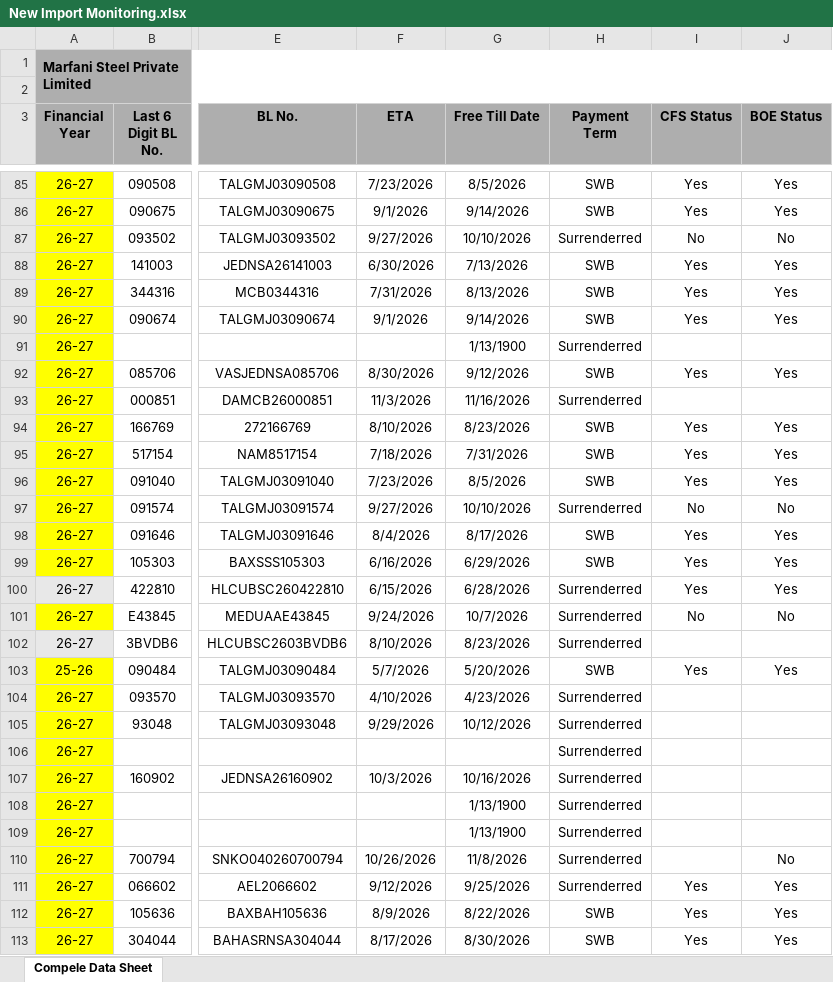
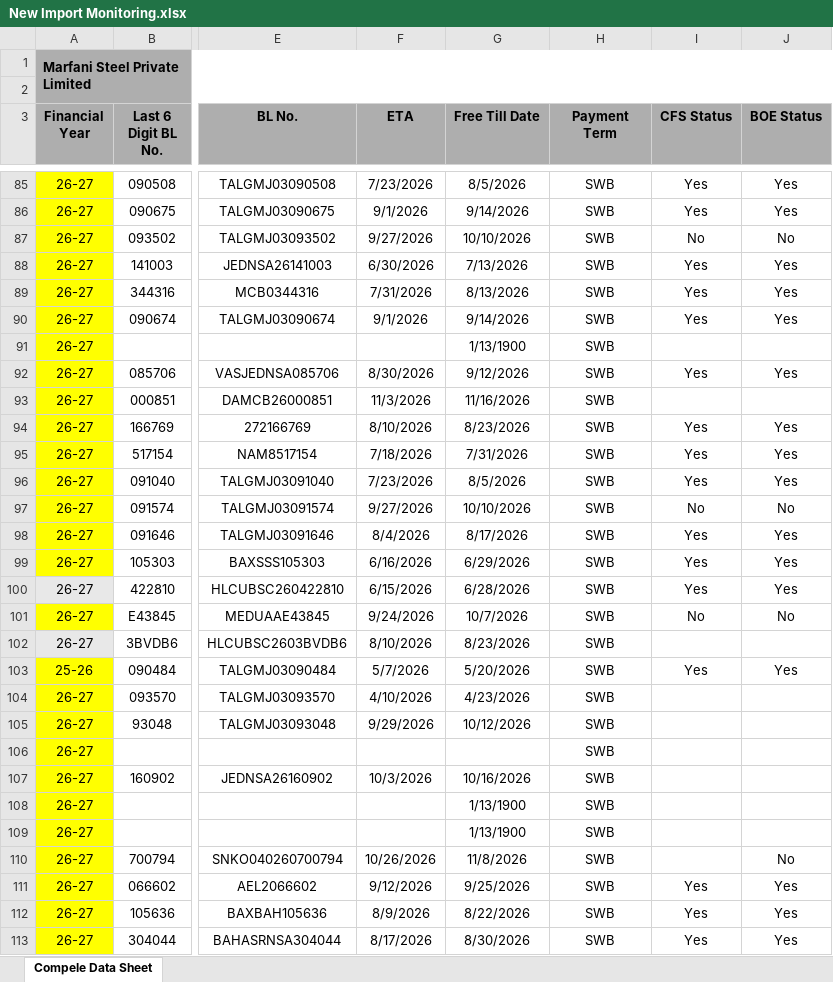
Before and after one commit to MarfaniSteelGroup/Marfani-Steel-management-Reporting-Dashboard, an Excel workbook: data/New Import Monitoring.xlsx, sheet Compele Data Sheet, drawn as a sheet; only a part is shown, gaps mark what is left out; values as stored, in another font and other column widths than the file's, no borders; the diff covers the shown part only; the diff names each change by its address in the sheet, - before the commit and + after, or states it on an @@ line.

Commit message:
Sync local workbook 2026-09-23 15:38:13

```diff
--- a/data/New Import Monitoring.xlsx (sheet Compele Data Sheet)
+++ b/data/New Import Monitoring.xlsx (sheet Compele Data Sheet)
-H87 (Payment Term): Surrenderred
+H87 (Payment Term): SWB
-H91 (Payment Term): Surrenderred
+H91 (Payment Term): SWB
-H93 (Payment Term): Surrenderred
+H93 (Payment Term): SWB
-H97 (Payment Term): Surrenderred
+H97 (Payment Term): SWB
-H100:H102 (Payment Term): Surrenderred
+H100:H102 (Payment Term): SWB
-H104:H111 (Payment Term): Surrenderred
+H104:H111 (Payment Term): SWB
```
Also changed, not shown: 48 edited cells elsewhere in this sheet.
